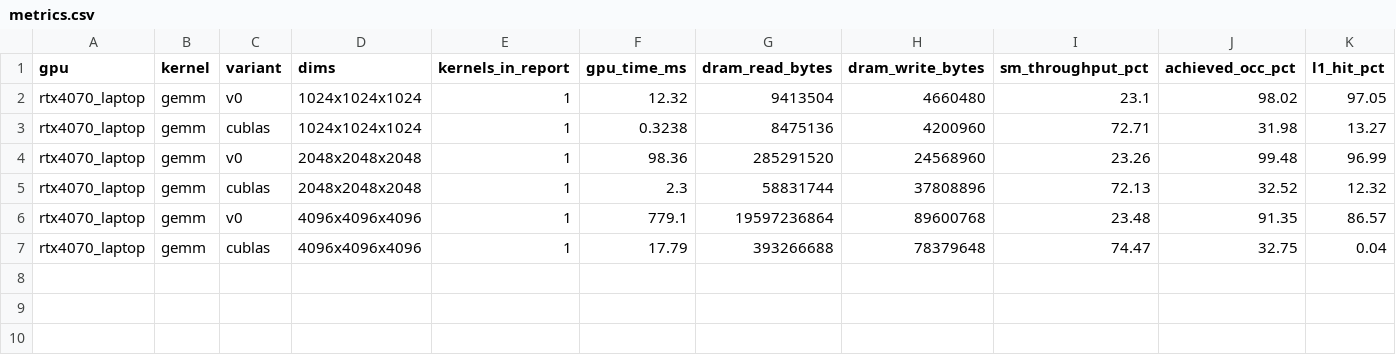
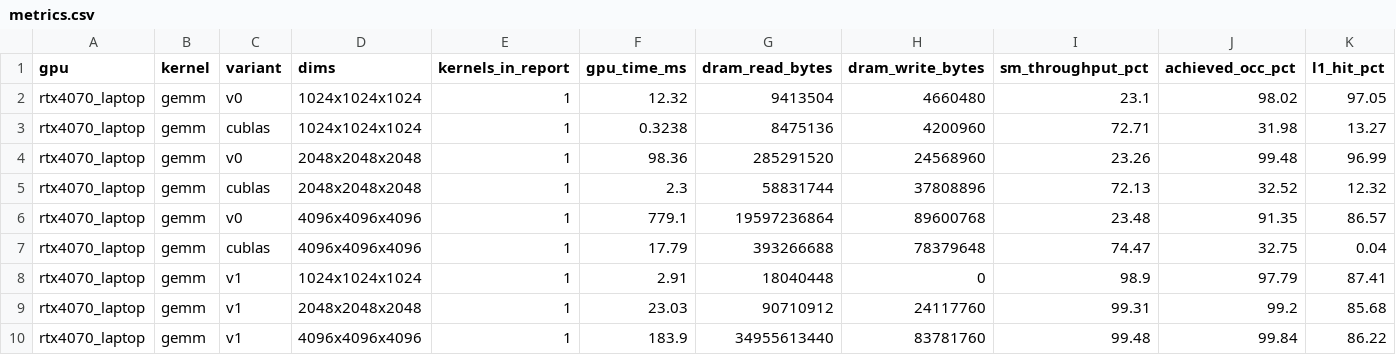
Before and after one commit to DeviousDrops/kernline, a CSV file: results/ncu/rtx4070_laptop/metrics.csv, drawn as a sheet; only a part is shown; rows hold the shown columns only; the diff names each change by its address in the sheet, - before the commit and + after, or states it on an @@ line.

Commit message:
Add GEMM v1: coalesced column mapping, one warp per row of C
Moved from v0 to v1 because v0 was starved by uncoalesced loads, not by DRAM bandwidth. On the 4070 Laptop at 4096^3: 417.6 ms -> 143.8 ms (329 -> 955 GFLOP/s). ncu shows SM throughput 23% -> 99% and the top stall dropping from long_scoreboard 2.36M to lg_throttle 0.43M cycles.

v1 is now DRAM-bound at 4096^3: B (64 MB) no longer fits the 32 MB L2, the L2 hit rate falls to 25%, and 35.0 GB of DRAM traffic in 143.8 ms is 244 GB/s against a measured 249 GB/s read ceiling. At 1024^3 and 2048^3 the operands fit L2 (hit rate 97-98%) and it reaches 1.39 and 1.35 TFLOP/s.

```diff
--- a/results/ncu/rtx4070_laptop/metrics.csv
+++ b/results/ncu/rtx4070_laptop/metrics.csv
+row 8: rtx4070_laptop | gemm | v1 | 1024x1024x1024 | 1 | 2.91 | 18040448 | 0 | 98.9 | 97.79 | 87.41
+row 9: rtx4070_laptop | gemm | v1 | 2048x2048x2048 | 1 | 23.03 | 90710912 | 24117760 | 99.31 | 99.2 | 85.68
+row 10: rtx4070_laptop | gemm | v1 | 4096x4096x4096 | 1 | 183.9 | 34955613440 | 83781760 | 99.48 | 99.84 | 86.22
```
Also changed, not shown: results/rtx4070_laptop/gemm.csv, 10 other files.
